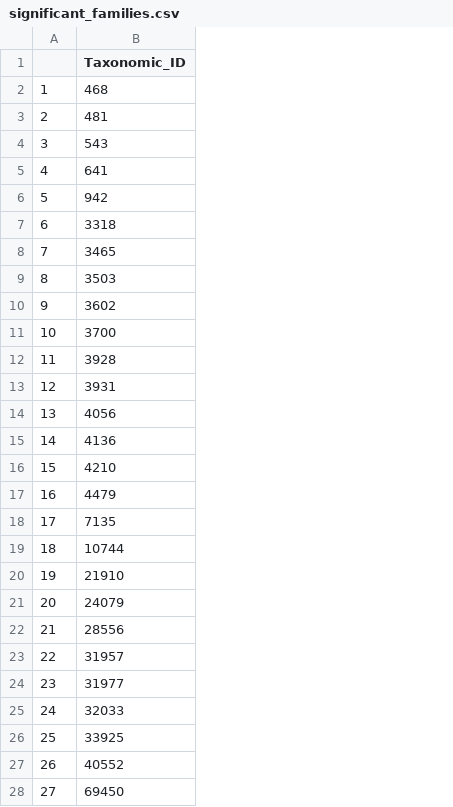
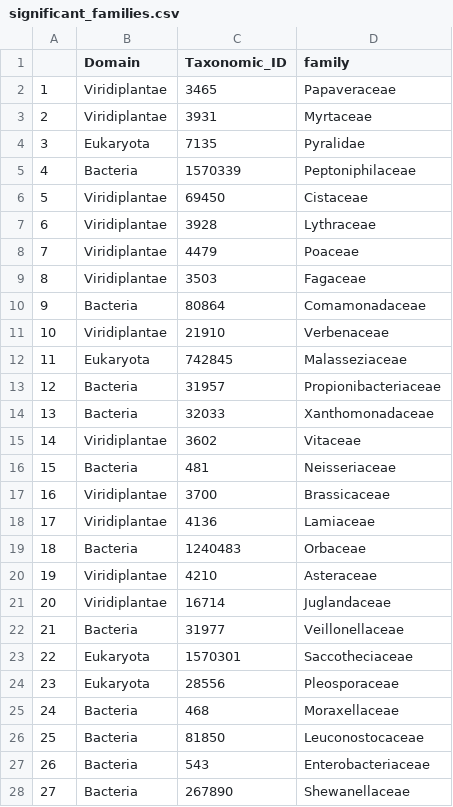
Before and after one commit to AGalanis97/Direct-shotgun-metagenomics-pub, a CSV file: Figures/Figure_3/significant_families.csv, drawn as a sheet; only a part is shown; addresses are those after the commit; the diff covers the shown part only; the diff names each change by its address in the sheet, - before the commit and + after, or states it on an @@ line.

```diff
--- a/Figures/Figure_3/significant_families.csv
+++ b/Figures/Figure_3/significant_families.csv
+column B (Domain), rows 2-28: Viridiplantae | Viridiplantae | Eukaryota | Bacteria | Viridiplantae | Viridiplantae | Viridiplantae | Viridiplantae | Bacteria | Viridiplantae | Eukaryota | Bacteria | Bacteria | Viridiplantae | Bacteria | Viridiplantae | Viridiplantae | Bacteria | Viridiplantae | Viridiplantae | Bacteria | Eukaryota | Eukaryota | Bacteria | Bacteria | Bacteria | Bacteria
+column D (family), rows 2-28: Papaveraceae | Myrtaceae | Pyralidae | Peptoniphilaceae | Cistaceae | Lythraceae | Poaceae | Fagaceae | Comamonadaceae | Verbenaceae | Malasseziaceae | Propionibacteriaceae | Xanthomonadaceae | Vitaceae | Neisseriaceae | Brassicaceae | Lamiaceae | Orbaceae | Asteraceae | Juglandaceae | Veillonellaceae | Saccotheciaceae | Pleosporaceae | Moraxellaceae | Leuconostocaceae | Enterobacteriaceae | Shewanellaceae
-C2 (Taxonomic_ID): 468
+C2 (Taxonomic_ID): 3465
-C3 (Taxonomic_ID): 481
+C3 (Taxonomic_ID): 3931
-C4 (Taxonomic_ID): 543
+C4 (Taxonomic_ID): 7135
-C5 (Taxonomic_ID): 641
+C5 (Taxonomic_ID): 1570339
-C6 (Taxonomic_ID): 942
+C6 (Taxonomic_ID): 69450
-C7 (Taxonomic_ID): 3318
+C7 (Taxonomic_ID): 3928
-C8 (Taxonomic_ID): 3465
+C8 (Taxonomic_ID): 4479
-C10 (Taxonomic_ID): 3602
+C10 (Taxonomic_ID): 80864
-C11 (Taxonomic_ID): 3700
+C11 (Taxonomic_ID): 21910
-C12 (Taxonomic_ID): 3928
+C12 (Taxonomic_ID): 742845
-C13 (Taxonomic_ID): 3931
+C13 (Taxonomic_ID): 31957
-C14 (Taxonomic_ID): 4056
+C14 (Taxonomic_ID): 32033
-C15 (Taxonomic_ID): 4136
+C15 (Taxonomic_ID): 3602
-C16 (Taxonomic_ID): 4210
+C16 (Taxonomic_ID): 481
-C17 (Taxonomic_ID): 4479
+C17 (Taxonomic_ID): 3700
-C18 (Taxonomic_ID): 7135
+C18 (Taxonomic_ID): 4136
-C19 (Taxonomic_ID): 10744
+C19 (Taxonomic_ID): 1240483
-C20 (Taxonomic_ID): 21910
+C20 (Taxonomic_ID): 4210
-C21 (Taxonomic_ID): 24079
+C21 (Taxonomic_ID): 16714
-C22 (Taxonomic_ID): 28556
+C22 (Taxonomic_ID): 31977
-C23 (Taxonomic_ID): 31957
+C23 (Taxonomic_ID): 1570301
-C24 (Taxonomic_ID): 31977
+C24 (Taxonomic_ID): 28556
-C25 (Taxonomic_ID): 32033
+C25 (Taxonomic_ID): 468
-C26 (Taxonomic_ID): 33925
+C26 (Taxonomic_ID): 81850
-C27 (Taxonomic_ID): 40552
+C27 (Taxonomic_ID): 543
-C28 (Taxonomic_ID): 69450
+C28 (Taxonomic_ID): 267890
```
Also changed, not shown: 11 edited cells elsewhere in this file, Figures/Figure_3/significant_genera.csv, 5 other files.
